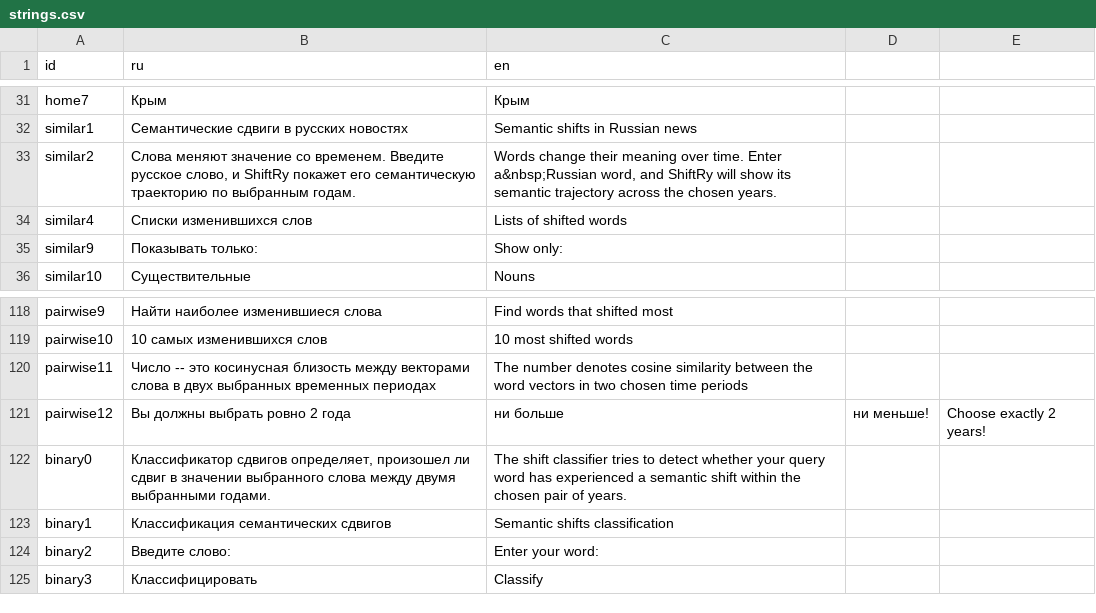
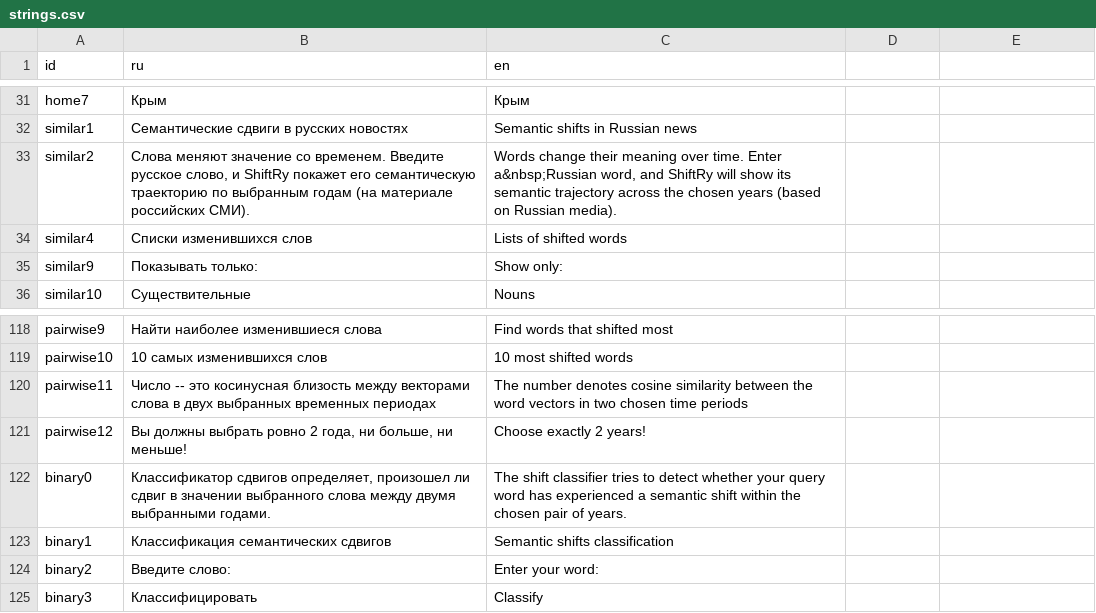
Before and after one commit to wadimiusz/diachrony_webvectors, a CSV file: strings.csv, drawn as a sheet; only a part is shown, gaps mark what is left out.

Commit message:
Better strings

```diff
--- a/strings.csv
+++ b/strings.csv
@@ -32,3 +32,3 @@ home7,Крым,Крым
 similar1,Семантические сдвиги в русских новостях,Semantic shifts in Russian news
-similar2,"Слова меняют значение со временем. Введите русское слово, и ShiftRy покажет его семантическую траекторию по выбранным годам.","Words change their meaning over time. Enter a&nbsp;Russian word, and ShiftRy will show its semantic trajectory across the chosen years."
+similar2,"Слова меняют значение со временем. Введите русское слово, и ShiftRy покажет его семантическую траекторию по выбранным годам (на материале российских СМИ).","Words change their meaning over time. Enter a&nbsp;Russian word, and ShiftRy will show its semantic trajectory across the chosen years (based on Russian media)."
 similar4,Списки изменившихся слов,Lists of shifted words
@@ -120,3 +120,3 @@ pairwise10,10 самых изменившихся слов,10 most shifted words
 pairwise11,Число -- это косинусная близость между векторами слова в двух выбранных временных периодах,The number denotes cosine similarity between the word vectors in two chosen time periods
-pairwise12,Вы должны выбрать ровно 2 года, ни больше, ни меньше!,Choose exactly 2 years!
+pairwise12,"Вы должны выбрать ровно 2 года, ни больше, ни меньше!",Choose exactly 2 years!
 binary0,"Классификатор сдвигов определяет, произошел ли сдвиг в значении выбранного слова между двумя выбранными годами.",The shift classifier tries to detect whether your query word has experienced a semantic shift within the chosen pair of years.
```
